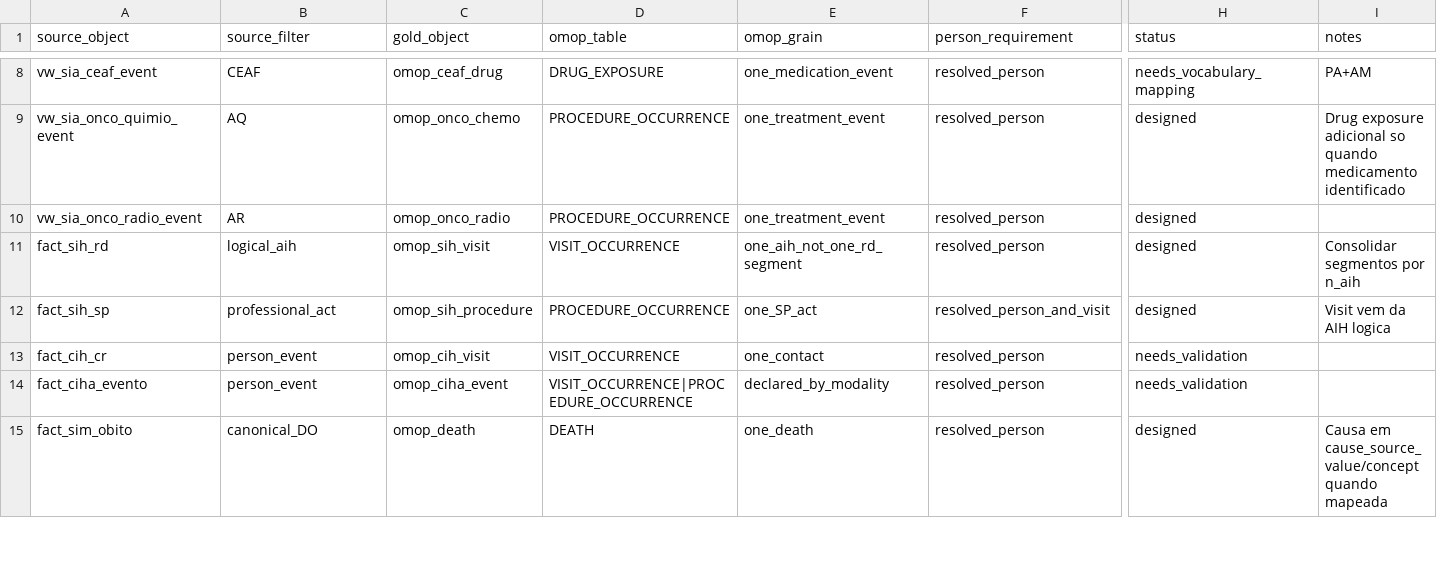
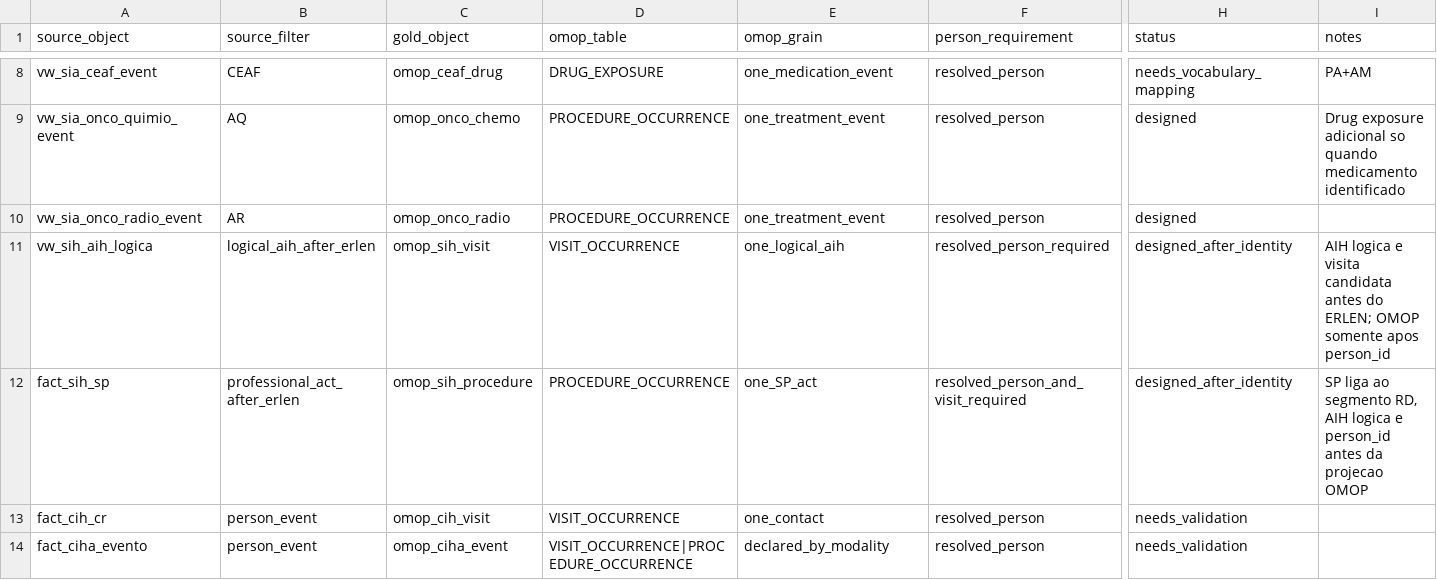
Before and after one commit to LabXiabr/curadoria_dados_sus, a TSV file: systems/omop/source_mapping.tsv, drawn as a sheet; only a part is shown, gaps mark what is left out; the shorter side is filled out with more unchanged rows; the diff names each change by its address in the sheet, - before the commit and + after, or states it on an @@ line.

Commit message:
fix(omop): projeta SIH somente apos identidade ERLEN

```diff
--- a/systems/omop/source_mapping.tsv
+++ b/systems/omop/source_mapping.tsv
-A11 (source_object): fact_sih_rd
+A11 (source_object): vw_sih_aih_logica
-B11 (source_filter): logical_aih
+B11 (source_filter): logical_aih_after_erlen
-E11 (omop_grain): one_aih_not_one_rd_segment
+E11 (omop_grain): one_logical_aih
-F11 (person_requirement): resolved_person
+F11 (person_requirement): resolved_person_required
-H11:H12 (status): designed
+H11:H12 (status): designed_after_identity
-I11 (notes): Consolidar segmentos por n_aih
+I11 (notes): AIH logica e visita candidata antes do ERLEN; OMOP somente apos person_id
-B12 (source_filter): professional_act
+B12 (source_filter): professional_act_after_erlen
-F12 (person_requirement): resolved_person_and_visit
+F12 (person_requirement): resolved_person_and_visit_required
-I12 (notes): Visit vem da AIH logica
+I12 (notes): SP liga ao segmento RD, AIH logica e person_id antes da projecao OMOP
```
